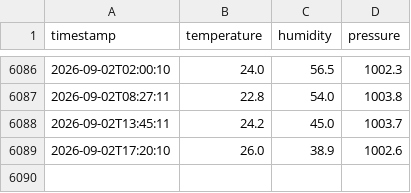
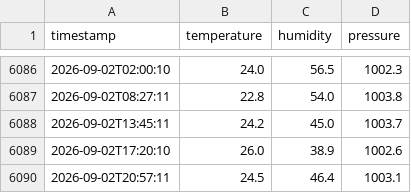
Before and after one commit to jmas/temperature-humidity-tracker, a CSV file: data.csv, drawn as a sheet; only a part is shown, gaps mark what is left out; the diff names each change by its address in the sheet, - before the commit and + after, or states it on an @@ line.

```diff
--- a/data.csv
+++ b/data.csv
+row 6090: 2026-09-02T20:57:11 | 24.5 | 46.4 | 1003.1
```
Also changed, not shown: 1 other file.
